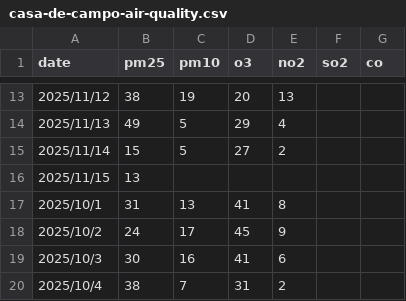
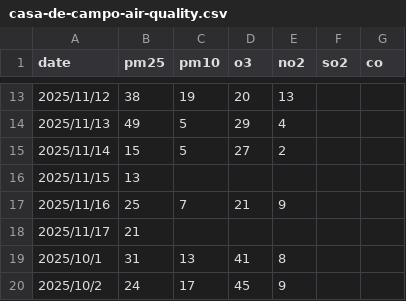
Before and after one commit to david-bazalduaa/Air-Quality-Prediction-Service-Madrid, a CSV file: data/casa-de-campo-air-quality.csv, drawn as a sheet; only a part is shown, gaps mark what is left out; the shorter side is filled out with more unchanged rows; the diff names each change by its address in the sheet, - before the commit and + after, or states it on an @@ line.

```diff
--- a/data/casa-de-campo-air-quality.csv
+++ b/data/casa-de-campo-air-quality.csv
+row 17: 2025/11/16 | 25 | 7 | 21 | 9
+row 18: 2025/11/17 | 21
```
Also changed, not shown: data/castellana-air-quality.csv, data/cuatro-caminos-air-quality.csv, 1 other file.
